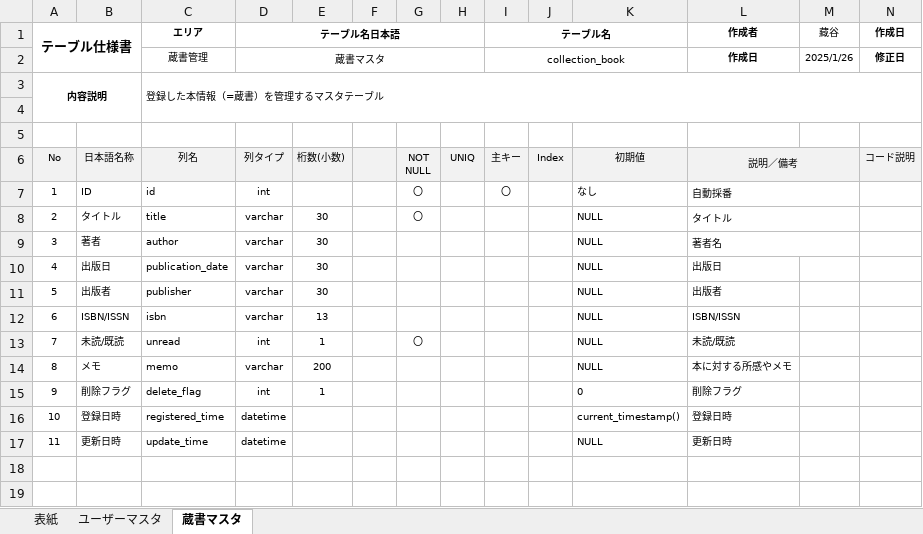
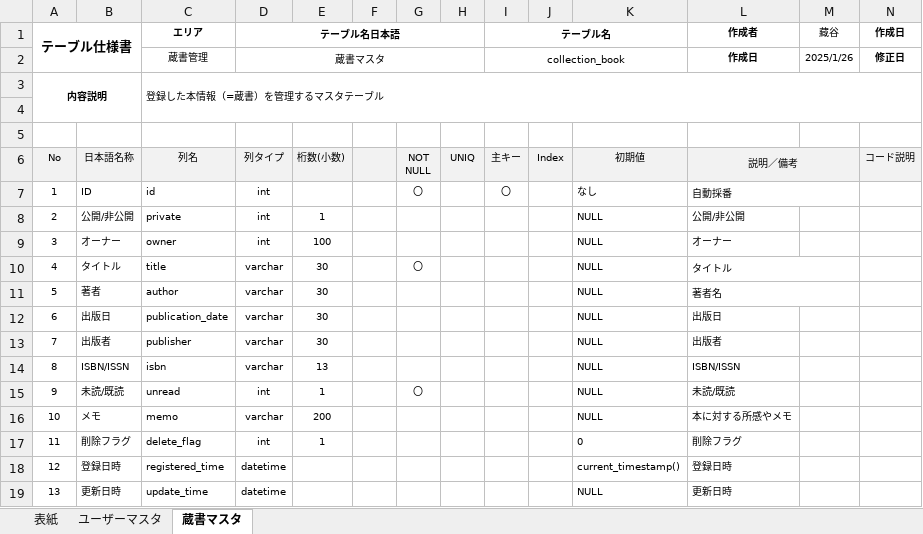
Before and after one commit to kkanami/14_work, an Excel workbook: document/基本設計/テーブル定義書.xlsx, sheet 蔵書マスタ, drawn as a sheet; only a part is shown; values as stored, in another font and other column widths than the file's, no borders; addresses are those after the commit; rows hold the shown columns only; the diff names each change by its address in the sheet, - before the commit and + after, or states it on an @@ line.

```diff
--- a/document/基本設計/テーブル定義書.xlsx (sheet 蔵書マスタ)
+++ b/document/基本設計/テーブル定義書.xlsx (sheet 蔵書マスタ)
+row 8: 2 | 公開/非公開 | private | int | 1 |  |  |  |  |  | NULL | 公開/非公開
+row 9: 3 | オーナー | owner | int | 100 |  |  |  |  |  | NULL | オーナー
@@ column A (テーブル仕様書) renumbered from row 10 down @@
```
Also changed, not shown: sheet 表紙, sheet ユーザーマスタ, document/詳細設計/画面遷移図.xlsx, document/詳細設計/詳細設計書.xlsx, 17 other files.
